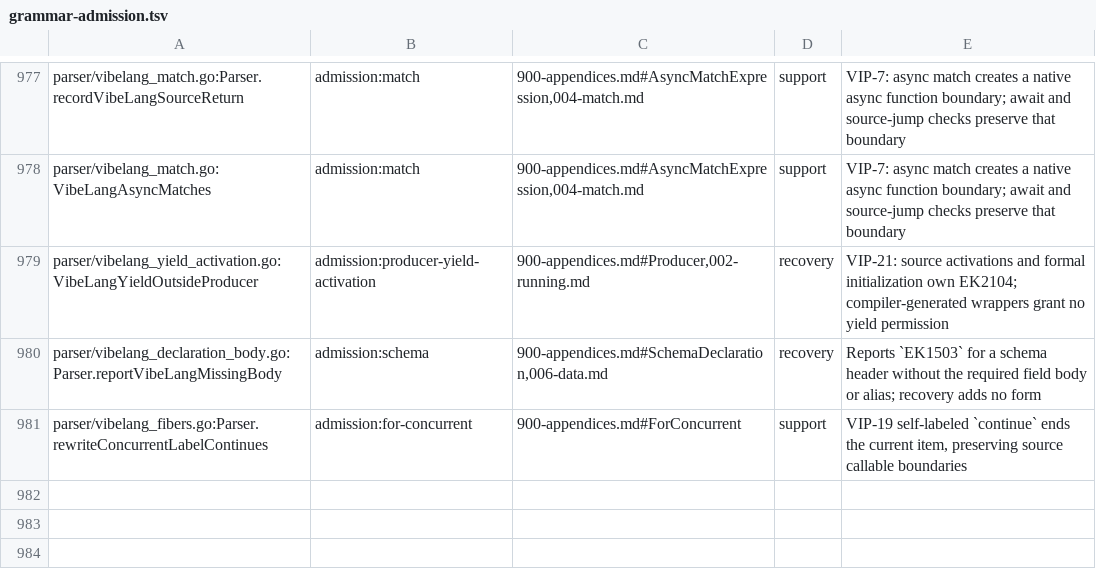
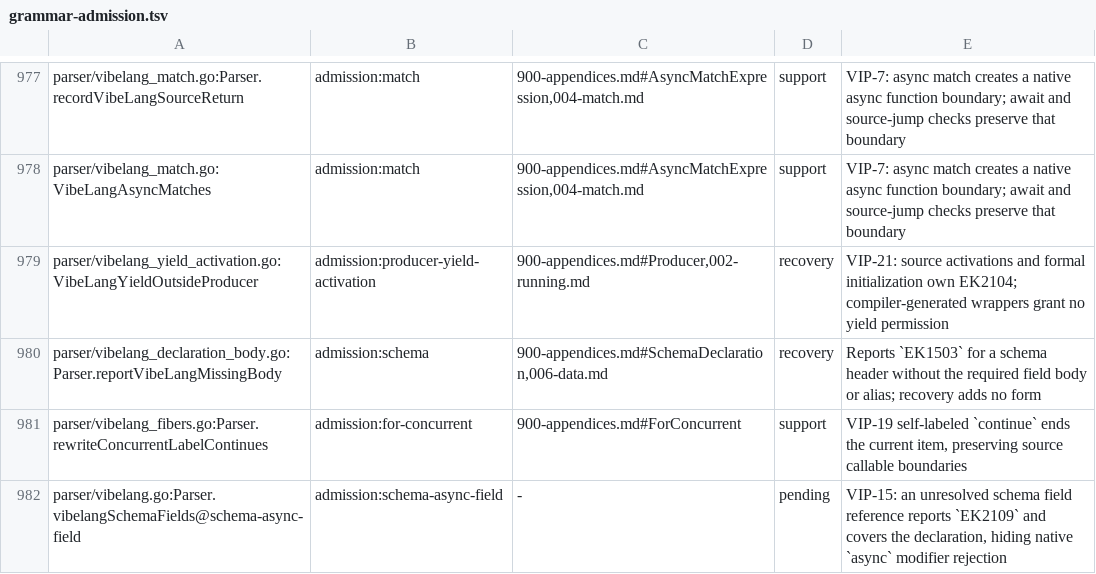
Before and after one commit to smithersai/vibelang, a TSV file: docs/design/registry/grammar-admission.tsv, drawn as a sheet; only a part is shown, gaps mark what is left out.

Commit message:
test(fuzz): track async schema field modifier recovery
Appendix A Field and VIP-15 do not admit an async property modifier.
An unresolved schema reference reports EK2109 and covers its declaration,
hiding native modifier rejection. Record the exact gap with a keyed corpus,
pending entries, a reviewed census branch and compiler-backed controls.
Native fields named async, primitive references and schema-error methods
retain their separate behavior. No compiler acceptance or VIP change.

TypeScript 7.1 beta reports TS1070 for interface S { async id: string }
and exits 2. The schema S { async id: Missing } witness reports only EK2109.
Before: the new key controls fail without the classifier branch. After:
focused admission/grammar/pending tests, vet, unchanged forms, eight generator
tests and the compiler build pass. Broad validation is recorded separately.

Repeated async and readonly modifier prefixes retain the same precise gap;
properties actually named async or readonly, method heads and line breaks
remain separate controls. The added duplicate-modifier controls fail with
the parent helper and pass with this one.

```diff
--- a/docs/design/registry/grammar-admission.tsv
+++ b/docs/design/registry/grammar-admission.tsv
@@ -981 +981,2 @@ parser/vibelang_declaration_body.go:Parser.reportVibeLangMissingBody	admission:s
 parser/vibelang_fibers.go:Parser.rewriteConcurrentLabelContinues	admission:for-concurrent	900-appendices.md#ForConcurrent	support	VIP-19 self-labeled `continue` ends the current item, preserving source callable boundaries
+parser/vibelang.go:Parser.vibelangSchemaFields@schema-async-field	admission:schema-async-field	-	pending	VIP-15: an unresolved schema field reference reports `EK2109` and covers the declaration, hiding native `async` modifier rejection
```
Also changed, not shown: 11 other files.
